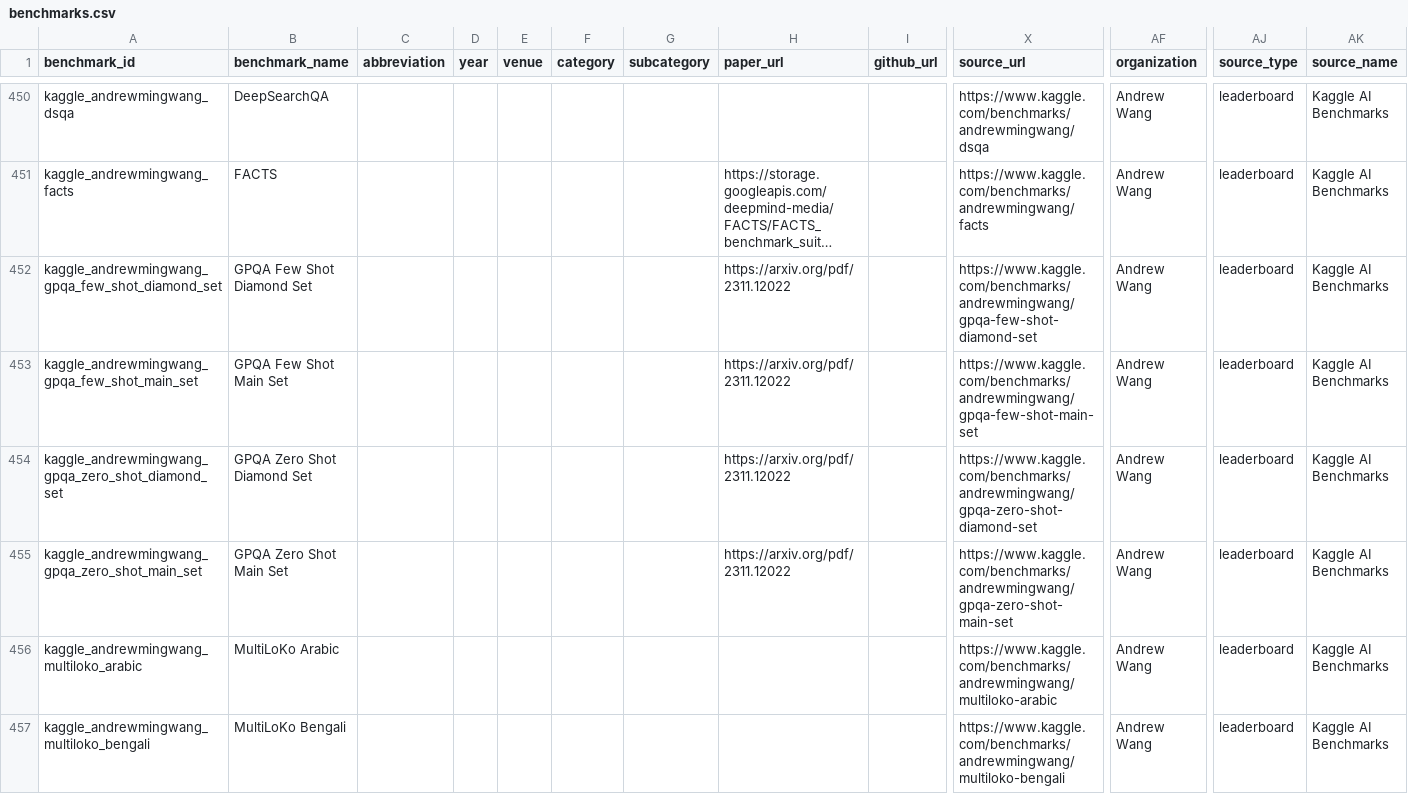
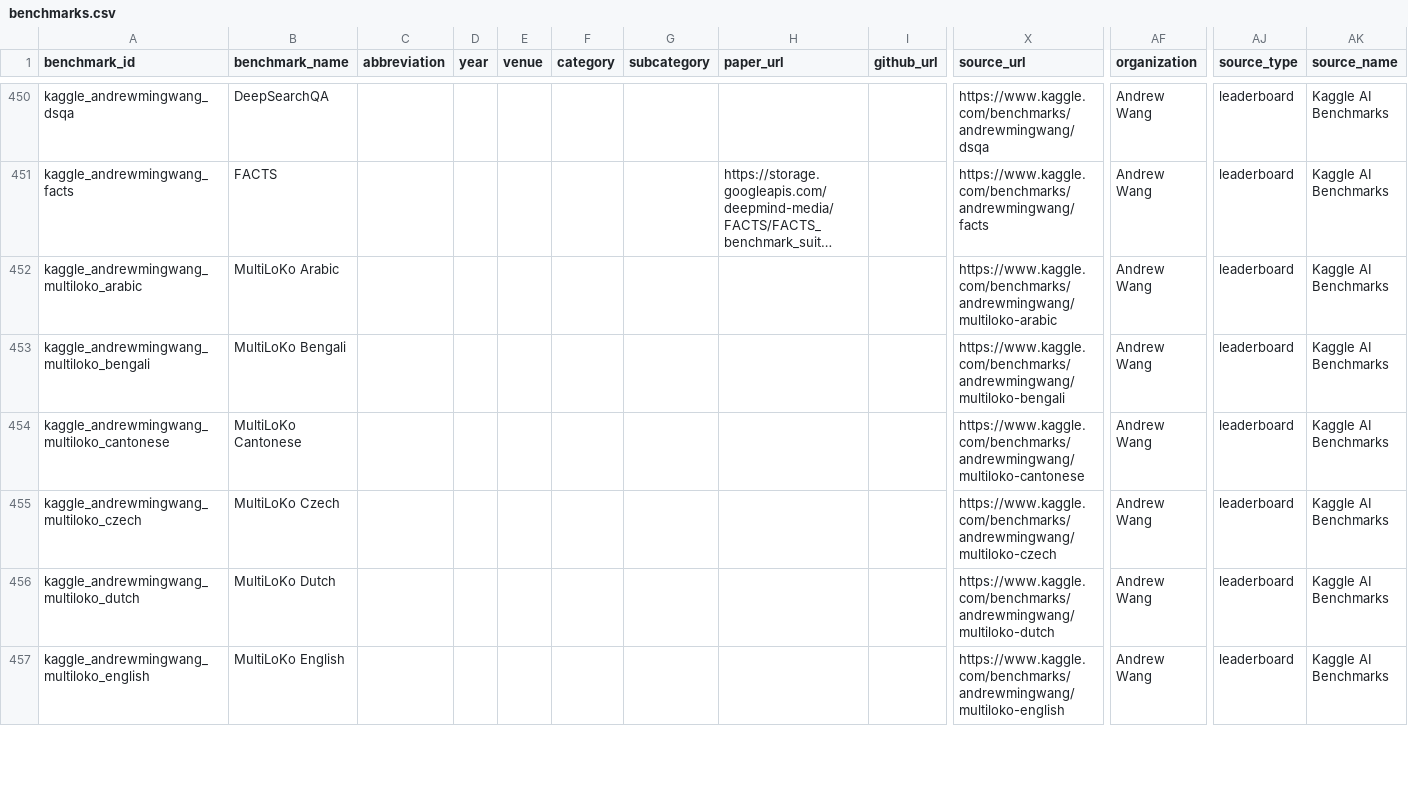
Before and after one commit to faizghifari/llm-coginterp, a CSV file: data/text_only/benchmarks.csv, drawn as a sheet; only a part is shown, gaps mark what is left out; the shorter side is filled out with more unchanged rows; long unchanged cells end in …; rows hold the shown columns only; the diff names each change by its address in the sheet, - before the commit and + after, or states it on an @@ line.

Commit message:
Remove score-redundant GPQA variant splits (text_only)
kaggle_andrewmingwang_gpqa_{few_shot,zero_shot}_{diamond,main}_set are
highly correlated with each other (mean r=0.944, worst pair r=0.915
across 46-47 shared models) -- few-shot vs zero-shot and diamond vs
main-set don't meaningfully change model ranking. The dataset already
carries much better-populated canonical gpqa (501 rows) and
gpqa_diamond (53 rows) entries from other sources, so these 4 Kaggle
variants are pure redundancy. Cascade-removed 185 result rows; no
models were left orphaned. Scoped to data/text_only/ only.

```diff
--- a/data/text_only/benchmarks.csv
+++ b/data/text_only/benchmarks.csv
-row 452: kaggle_andrewmingwang_gpqa_few_shot_diamond_set | GPQA Few Shot Diamond Set |  |  |  |  |  | https://arxiv.org/pdf/2311.12022 |  | https://www.kaggle.com/benchmarks/andrewmingwang/gpqa-few-shot-diamond-set | Andrew Wang | leaderboard | Kaggle AI Benchmarks
-row 453: kaggle_andrewmingwang_gpqa_few_shot_main_set | GPQA Few Shot Main Set |  |  |  |  |  | https://arxiv.org/pdf/2311.12022 |  | https://www.kaggle.com/benchmarks/andrewmingwang/gpqa-few-shot-main-set | Andrew Wang | leaderboard | Kaggle AI Benchmarks
-row 454: kaggle_andrewmingwang_gpqa_zero_shot_diamond_set | GPQA Zero Shot Diamond Set |  |  |  |  |  | https://arxiv.org/pdf/2311.12022 |  | https://www.kaggle.com/benchmarks/andrewmingwang/gpqa-zero-shot-diamond-set | Andrew Wang | leaderboard | Kaggle AI Benchmarks
-row 455: kaggle_andrewmingwang_gpqa_zero_shot_main_set | GPQA Zero Shot Main Set |  |  |  |  |  | https://arxiv.org/pdf/2311.12022 |  | https://www.kaggle.com/benchmarks/andrewmingwang/gpqa-zero-shot-main-set | Andrew Wang | leaderboard | Kaggle AI Benchmarks
```
Also changed, not shown: data/text_only/models.csv, 1 other file.
